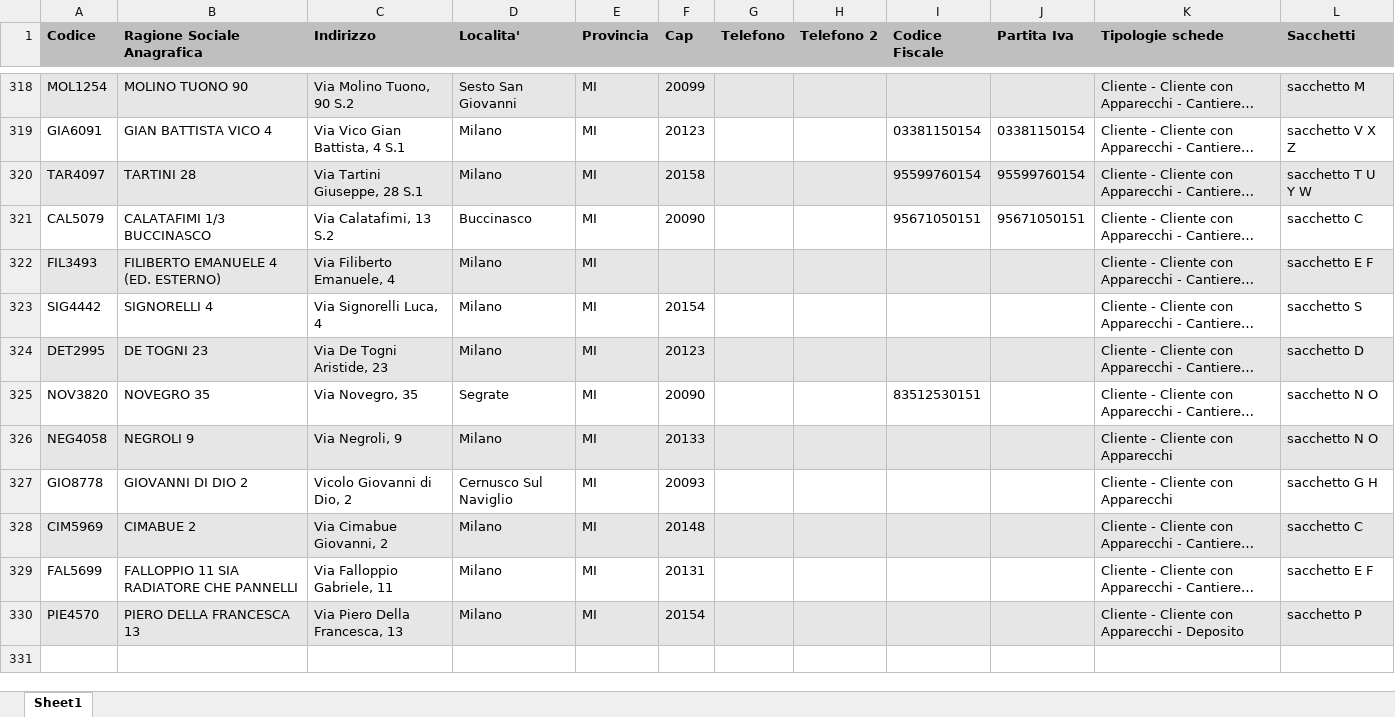
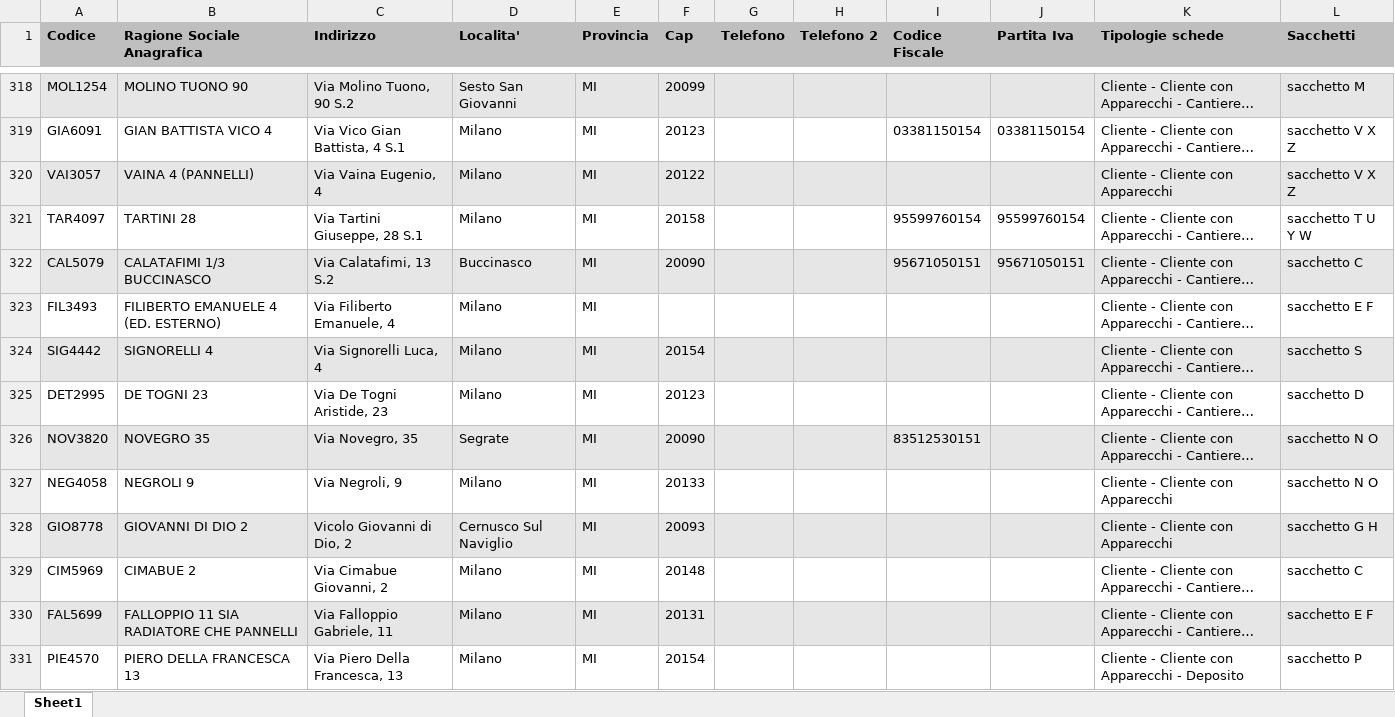
Before and after one commit to decaboservizi/chiavi, an Excel workbook: dati.xlsx, sheet Sheet1, drawn as a sheet; only a part is shown, gaps mark what is left out; long unchanged cells end in …; values as stored, in another font and other column widths than the file's, no borders; addresses are those after the commit; the diff names each change by its address in the sheet, - before the commit and + after, or states it on an @@ line.

Commit message:
Add files via upload

```diff
--- a/dati.xlsx (sheet Sheet1)
+++ b/dati.xlsx (sheet Sheet1)
+row 320: VAI3057 | VAINA 4 (PANNELLI) | Via Vaina Eugenio, 4 | Milano | MI | 20122 |  |  |  |  | Cliente - Cliente con Apparecchi | sacchetto V X Z
-A321:L321 fill: #E7E6E6
+A321:L321 fill: none
-A322:L322 fill: none
+A322:L322 fill: #E7E6E6
-A323:L323 fill: #E7E6E6
+A323:L323 fill: none
-A324:L324 fill: none
+A324:L324 fill: #E7E6E6
-A325:L325 fill: #E7E6E6
+A325:L325 fill: none
-A326:L326 fill: none
+A326:L326 fill: #E7E6E6
-A327:L327 fill: #E7E6E6
+A327:L327 fill: none
-A328:L328 fill: none
+A328:L328 fill: #E7E6E6
-A329:L329 fill: #E7E6E6
+A329:L329 fill: none
-A330:L330 fill: none
+A330:L330 fill: #E7E6E6
-A331:L331 fill: #E7E6E6
+A331:L331 fill: none
```
